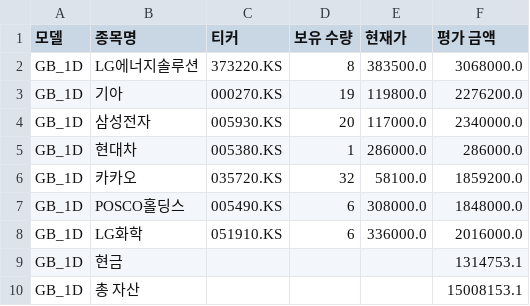
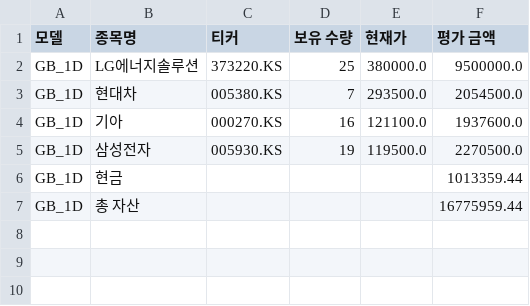
Before and after one commit to chesin1/-stock-ai-kr, a CSV file: data/gb_1d_portfolio_final.csv, drawn as a sheet.

```diff
--- a/data/gb_1d_portfolio_final.csv
+++ b/data/gb_1d_portfolio_final.csv
@@ -1,10 +1,7 @@
 모델,종목명,티커,보유 수량,현재가,평가 금액
-GB_1D,LG에너지솔루션,373220.KS,8,383500.0,3068000.0
-GB_1D,기아,000270.KS,19,119800.0,2276200.0
-GB_1D,삼성전자,005930.KS,20,117000.0,2340000.0
-GB_1D,현대차,005380.KS,1,286000.0,286000.0
-GB_1D,카카오,035720.KS,32,58100.0,1859200.0
-GB_1D,POSCO홀딩스,005490.KS,6,308000.0,1848000.0
-GB_1D,LG화학,051910.KS,6,336000.0,2016000.0
-GB_1D,현금,,,,1314753.1
-GB_1D,총 자산,,,,15008153.1
+GB_1D,LG에너지솔루션,373220.KS,25,380000.0,9500000.0
+GB_1D,현대차,005380.KS,7,293500.0,2054500.0
+GB_1D,기아,000270.KS,16,121100.0,1937600.0
+GB_1D,삼성전자,005930.KS,19,119500.0,2270500.0
+GB_1D,현금,,,,1013359.44
+GB_1D,총 자산,,,,16775959.44
```
Also changed, not shown: data/gb_20d_portfolio_final.csv, 5 other files.
